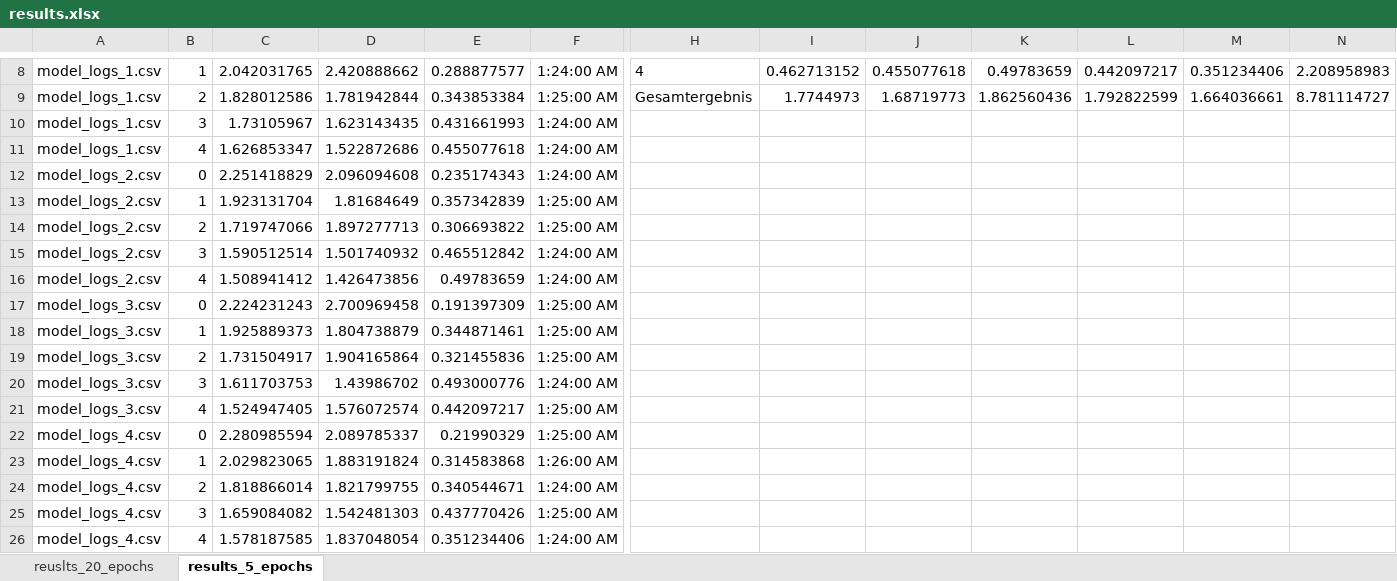
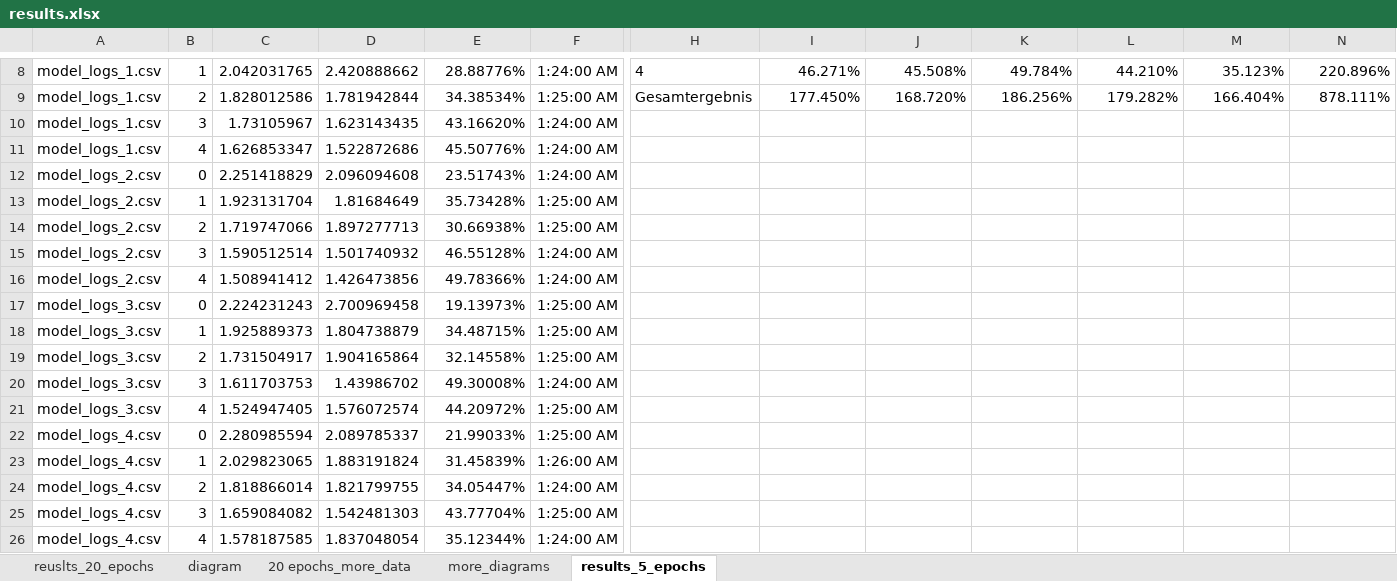
Before and after one commit to CeadeS/DL2020, an Excel workbook: variance/results.xlsx, sheet results_5_epochs, drawn as a sheet; only a part is shown, gaps mark what is left out; values as stored, in another font and other column widths than the file's, no borders; charts and pictures and table styles not drawn; the diff covers the shown part only; the diff names each change by its address in the sheet, - before the commit and + after, or states it on an @@ line.

Commit message:
update diagrams

```diff
--- a/variance/results.xlsx (sheet results_5_epochs)
+++ b/variance/results.xlsx (sheet results_5_epochs)
+sheet tab: diagram
+sheet tab: 20 epochs_more_data
+sheet tab: more_diagrams
-E8: 0.288877577
+E8: 28.88776%
-I8: 0.462713152
+I8: 46.271%
-J8: 0.455077618
+J8: 45.508%
-K8: 0.49783659
+K8: 49.784%
-L8: 0.442097217
+L8: 44.210%
-M8: 0.351234406
+M8: 35.123%
-N8: 2.208958983
+N8: 220.896%
-E9: 0.343853384
+E9: 34.38534%
-I9: 1.7744973
+I9: 177.450%
-J9: 1.68719773
+J9: 168.720%
-K9: 1.862560436
+K9: 186.256%
-L9: 1.792822599
+L9: 179.282%
-M9: 1.664036661
+M9: 166.404%
-N9: 8.781114727
+N9: 878.111%
-E10: 0.431661993
+E10: 43.16620%
-E11: 0.455077618
+E11: 45.50776%
-E12: 0.235174343
+E12: 23.51743%
-E13: 0.357342839
+E13: 35.73428%
-E14: 0.306693822
+E14: 30.66938%
-E15: 0.465512842
+E15: 46.55128%
-E16: 0.49783659
+E16: 49.78366%
-E17: 0.191397309
+E17: 19.13973%
-E18: 0.344871461
+E18: 34.48715%
-E19: 0.321455836
+E19: 32.14558%
-E20: 0.493000776
+E20: 49.30008%
-E21: 0.442097217
+E21: 44.20972%
-E22: 0.21990329
+E22: 21.99033%
-E23: 0.314583868
+E23: 31.45839%
-E24: 0.340544671
+E24: 34.05447%
-E25: 0.437770426
+E25: 43.77704%
-E26: 0.351234406
+E26: 35.12344%
```
Also changed, not shown: 30 edited cells elsewhere in this sheet, charts or pictures.
